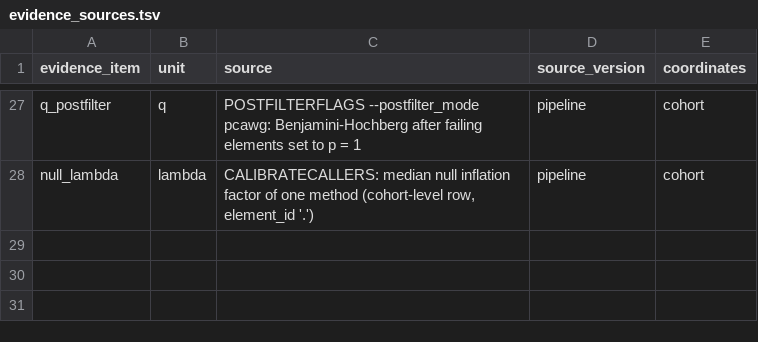
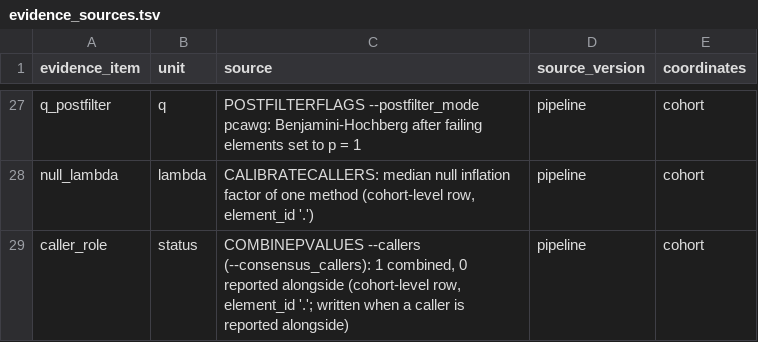
Before and after one commit to Khalofx/noncodingdrivers, a TSV file: assets/evidence_sources.tsv, drawn as a sheet; only a part is shown, gaps mark what is left out; the diff names each change by its address in the sheet, - before the commit and + after, or states it on an @@ line.

Commit message:
--consensus_callers (default activedriverwgs,oncodrivefml): schema pattern, validation (unknown name, mutenricher, duplicates, named but not run, empty) and the opt-in warning; COMBINEPVALUES --callers; caller roles in driver_evidence.tsv (caller_role_<caller>), the MultiQC run summary and the methods text, written only when a caller is reported alongside

```diff
--- a/assets/evidence_sources.tsv
+++ b/assets/evidence_sources.tsv
+row 29: caller_role | status | COMBINEPVALUES --callers (--consensus_callers): 1 combined, 0 reported alongside (cohort-level row, element_id '.'; written when a caller is reported alongside) | pipeline | cohort
```
Also changed, not shown: 12 other files.
